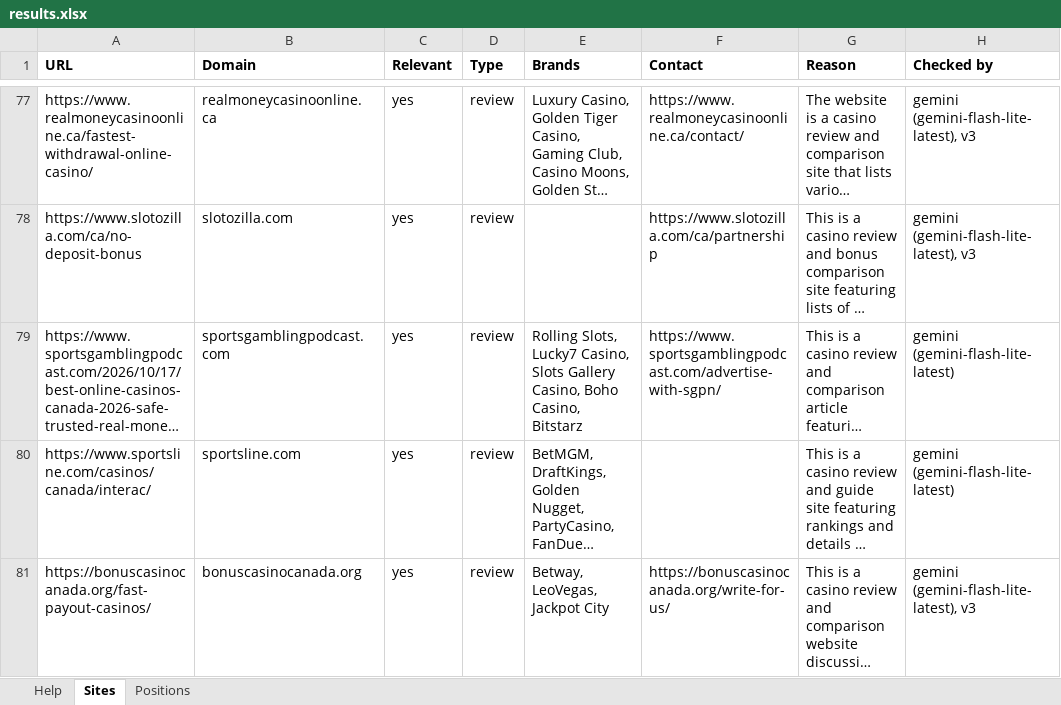
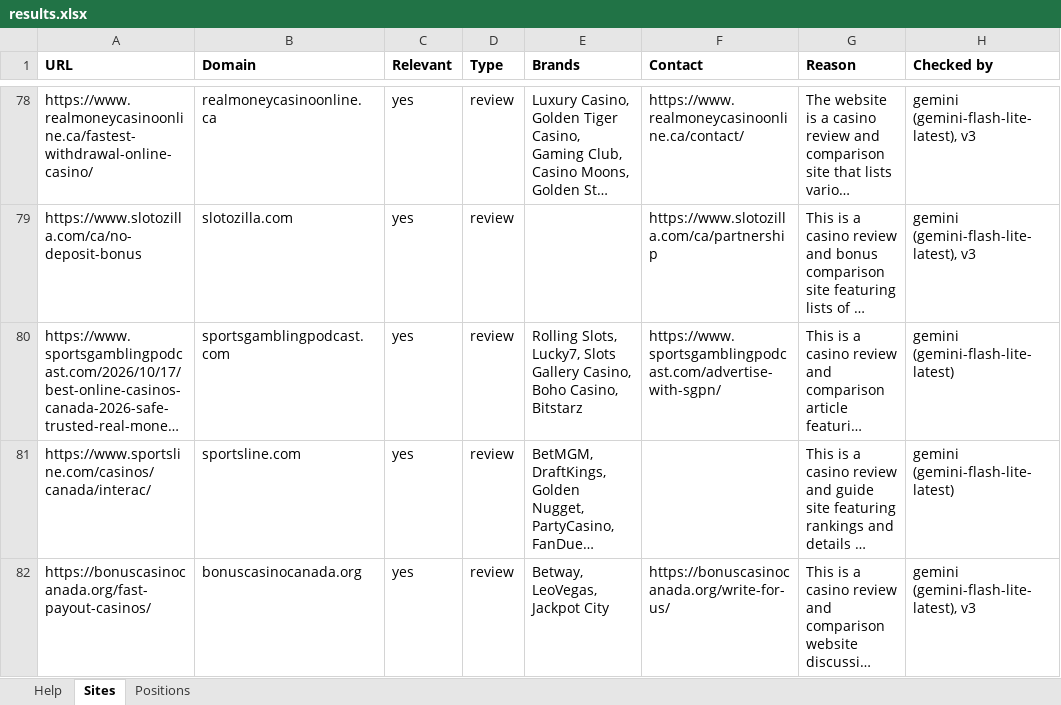
Before and after one commit to testomut/seo-serp-mvp, an Excel workbook: results.xlsx, sheet Sites, drawn as a sheet; only a part is shown, gaps mark what is left out; long unchanged cells end in …; values as stored, in another font and other column widths than the file's, no borders; addresses are those after the commit; the diff covers the shown part only; the diff names each change by its address in the sheet, - before the commit and + after, or states it on an @@ line.

```diff
--- a/results.xlsx (sheet Sites)
+++ b/results.xlsx (sheet Sites)
-E80 (Brands): Rolling Slots, Lucky7 Casino, Slots Gallery…
+E80 (Brands): Rolling Slots, Lucky7, Slots Gallery…
```
Also changed, not shown: 9 added rows, 4 removed rows and 17 edited cells elsewhere in this sheet, sheet Positions, 1 other file.
